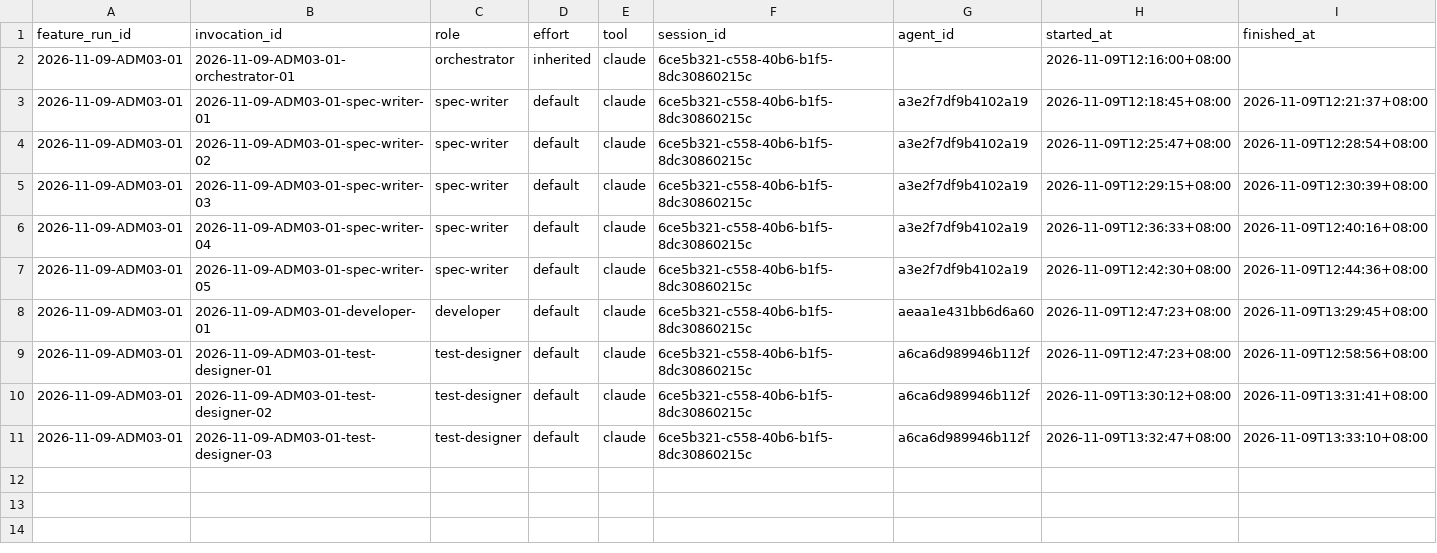
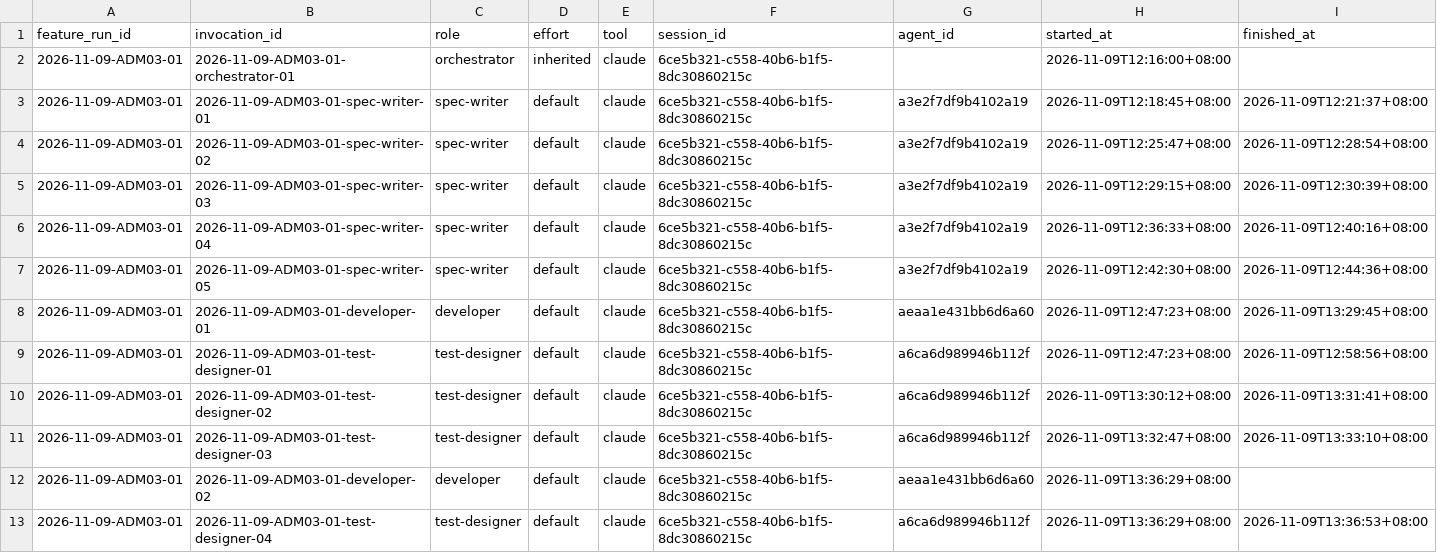
Before and after one commit to CS3227-2610-MP4-learnSWE/CS3227-2610-MP4, a CSV file: workflow/usage/runs/2026-11-09-ADM03-01/invocations.csv, drawn as a sheet.

Commit message:
chore(ADM-03): usage manifest update

```diff
--- a/workflow/usage/runs/2026-11-09-ADM03-01/invocations.csv
+++ b/workflow/usage/runs/2026-11-09-ADM03-01/invocations.csv
@@ -11 +11,3 @@ feature_run_id,invocation_id,role,effort,tool,session_id,agent_id,started_at,fin
 2026-11-09-ADM03-01,2026-11-09-ADM03-01-test-designer-03,test-designer,default,claude,6ce5b321-c558-40b6-b1f5-8dc30860215c,a6ca6d989946b112f,2026-11-09T13:32:47+08:00,2026-11-09T13:33:10+08:00
+2026-11-09-ADM03-01,2026-11-09-ADM03-01-developer-02,developer,default,claude,6ce5b321-c558-40b6-b1f5-8dc30860215c,aeaa1e431bb6d6a60,2026-11-09T13:36:29+08:00,
+2026-11-09-ADM03-01,2026-11-09-ADM03-01-test-designer-04,test-designer,default,claude,6ce5b321-c558-40b6-b1f5-8dc30860215c,a6ca6d989946b112f,2026-11-09T13:36:29+08:00,2026-11-09T13:36:53+08:00
```
